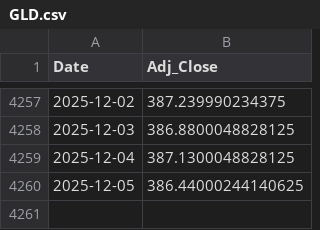
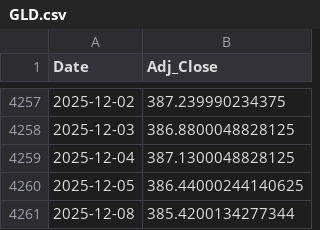
Before and after one commit to Gyumin5/MoneyFlow, a CSV file: data/GLD.csv, drawn as a sheet; only a part is shown, gaps mark what is left out; the diff names each change by its address in the sheet, - before the commit and + after, or states it on an @@ line.

```diff
--- a/data/GLD.csv
+++ b/data/GLD.csv
+row 4261: 2025-12-08 | 385.4200134277344
```
Also changed, not shown: data/EFA.csv, data/IEF.csv, 17 other files.
